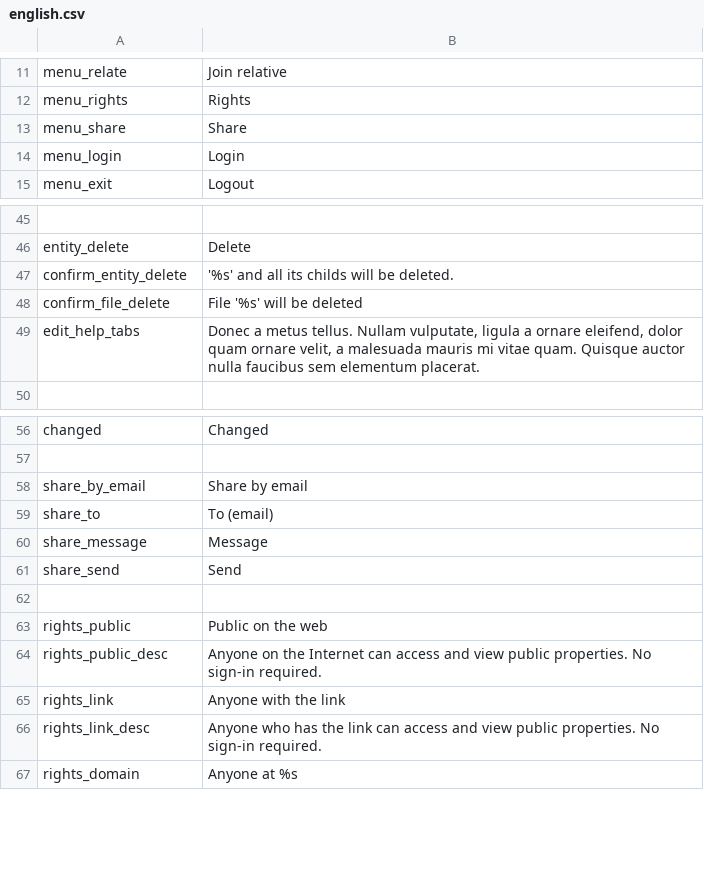
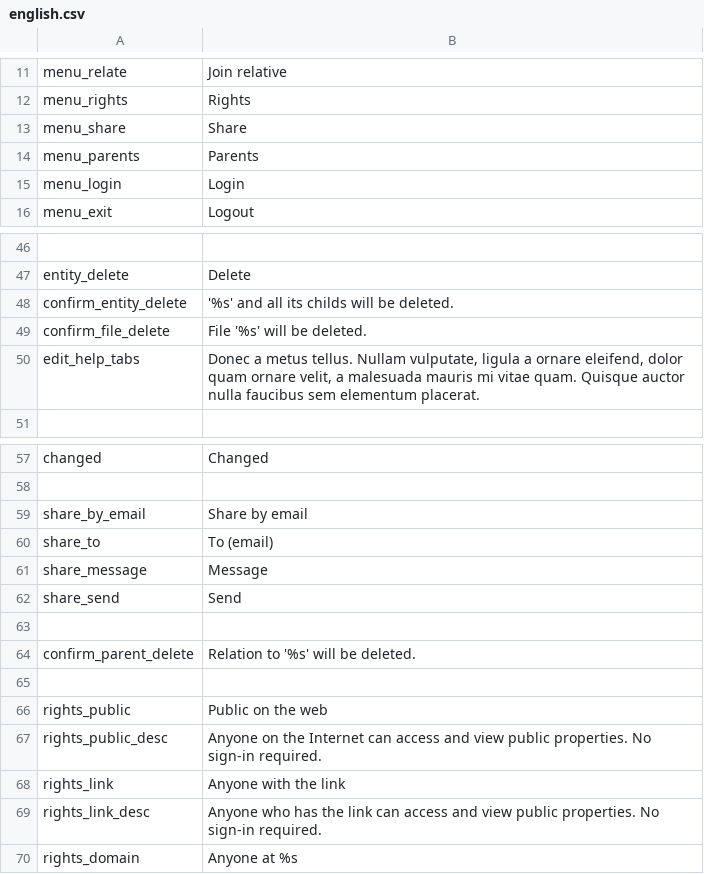
Before and after one commit to entu/entu, a CSV file: translation/english.csv, drawn as a sheet; only a part is shown, gaps mark what is left out.

Commit message:
Change Entity parent(s)

```diff
--- a/translation/english.csv
+++ b/translation/english.csv
@@ -13,2 +13,3 @@ menu_rights,Rights
 menu_share,Share
+menu_parents,Parents
 menu_login,Login
@@ -47,3 +48,3 @@ entity_delete,Delete
 confirm_entity_delete,'%s' and all its childs will be deleted.
-confirm_file_delete,File '%s' will be deleted
+confirm_file_delete,File '%s' will be deleted.
 edit_help_tabs,"Donec a metus tellus. Nullam vulputate, ligula a ornare eleifend, dolor quam ornare velit, a malesuada mauris mi vitae quam. Quisque auctor nulla faucibus sem elementum placerat."
@@ -61,2 +62,4 @@ share_message,Message
 share_send,Send
+
+confirm_parent_delete,"Relation to '%s' will be deleted."
 
```
Also changed, not shown: translation/estonian.csv, 4 other files.
